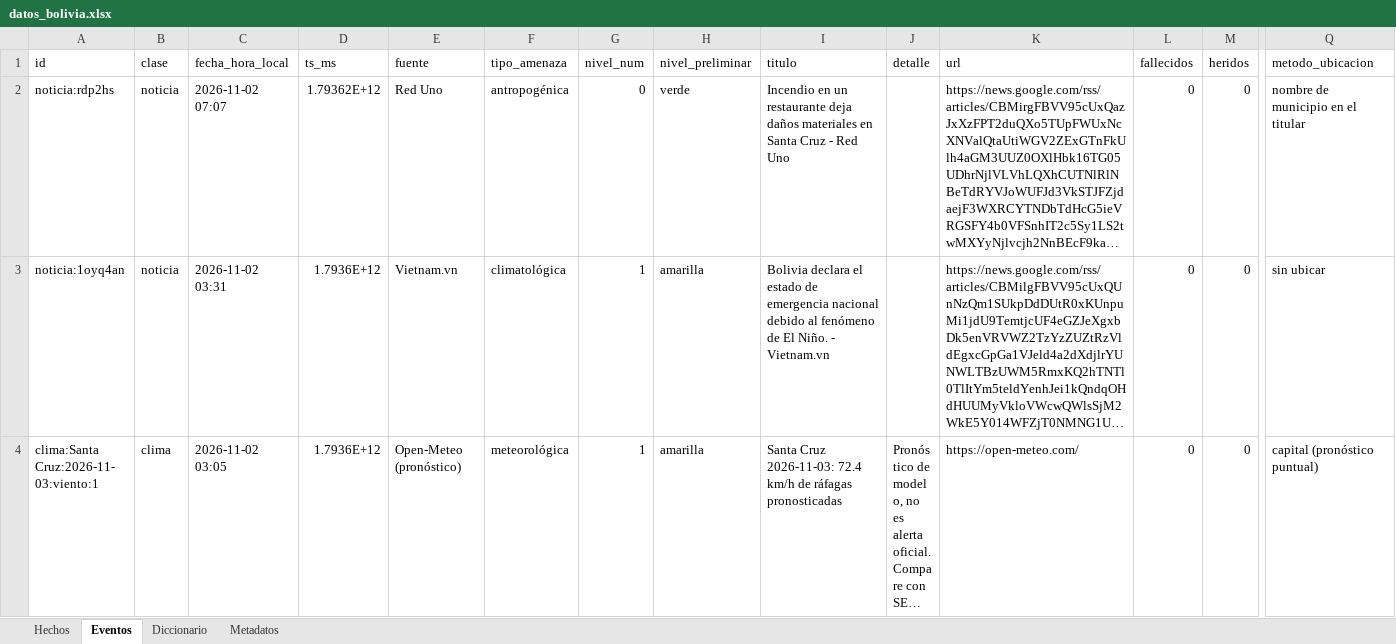
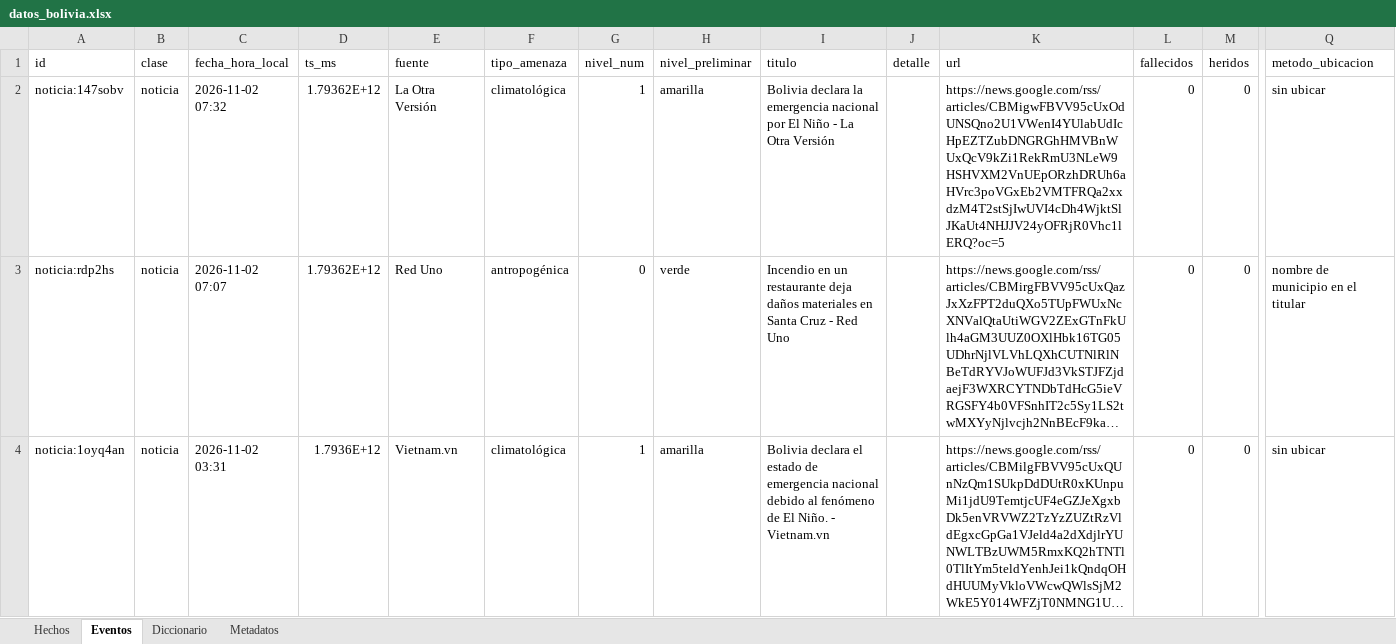
Before and after one commit to micangelarcangel-lang/sala-situacion-bolivia, an Excel workbook: docs/datos/datos_bolivia.xlsx, sheet Eventos, drawn as a sheet; only a part is shown, gaps mark what is left out; the shorter side is filled out with more unchanged rows; long unchanged cells end in …; values as stored, in another font and other column widths than the file's, no borders; rows hold the shown columns only; the diff covers the shown part only; the diff names each change by its address in the sheet, - before the commit and + after, or states it on an @@ line.

```diff
--- a/docs/datos/datos_bolivia.xlsx (sheet Eventos)
+++ b/docs/datos/datos_bolivia.xlsx (sheet Eventos)
+row 2: noticia:147sobv | noticia | 2026-11-02 07:32 | 1.79362E+12 | La Otra Versión | climatológica | 1 | amarilla | Bolivia declara la emergencia nacional por El Niño - La Otra Versión |  | https://news.google.com/rss/articles/CBMigwFBVV95cUxOdUNSQno2U1VWenI4YUlabUdIcHpEZTZubDNGRGhHMVBnWUxQcV9kZi1RekRmU3NLeW9HSHVXM2VnUEpORzhDRUh6aHVrc3poVGxEb2VMTFRQa2xxdzM4T2stSjIwUVI4cDh4WjktSlJKaUt4NHJJV24yOFRjR0Vhc1lERQ?oc=5 | 0 | 0 | sin ubicar
```
Also changed, not shown: 1 added row elsewhere in this sheet, sheet Hechos, sheet Metadatos, 28 other files.
